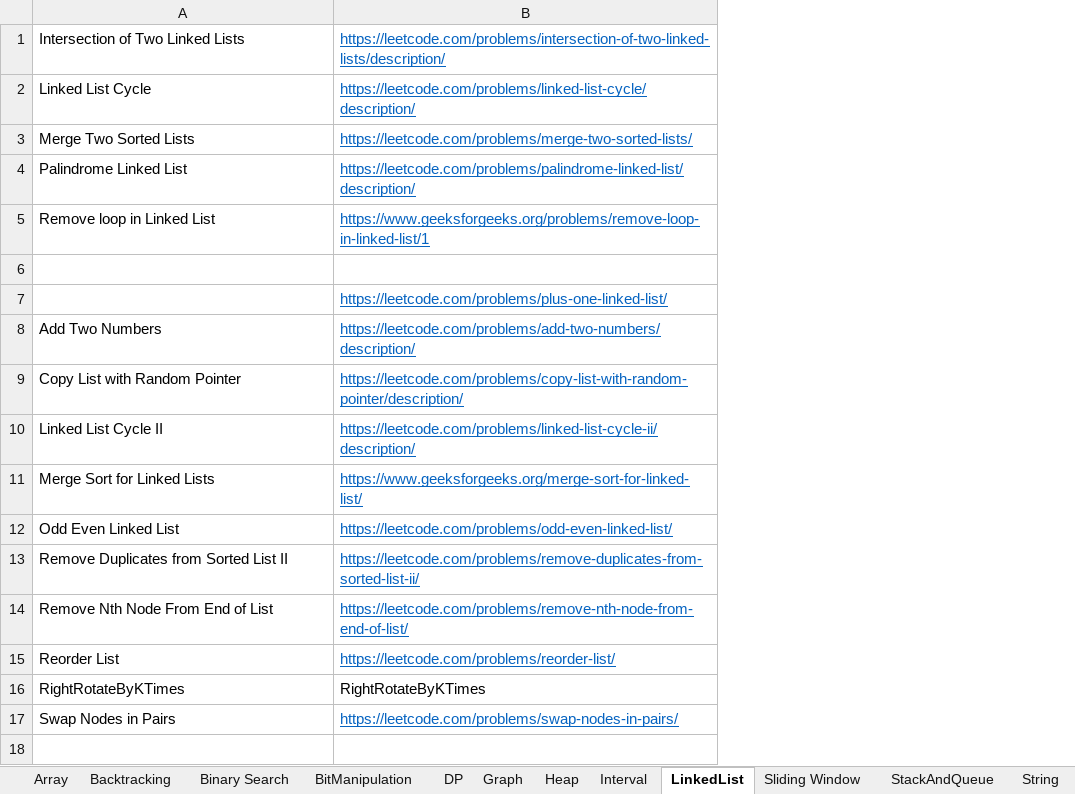
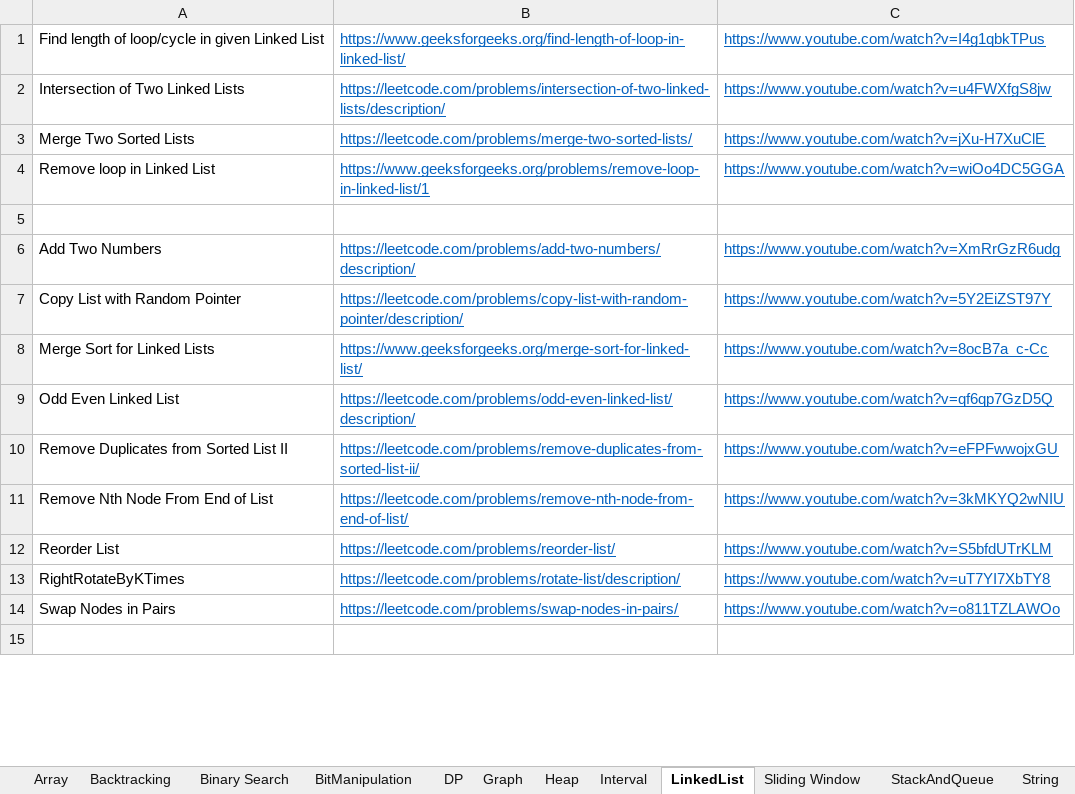
Before and after one commit to hareramcse/Datastructure, an Excel workbook: Questions.xlsx, sheet LinkedList, drawn as a sheet; only a part is shown; values as stored, in another font and other column widths than the file's, no borders; removed rows and columns are numbered as before the commit, all else as after; the diff names each change by its address in the sheet, - before the commit and + after, or states it on an @@ line.

```diff
--- a/Questions.xlsx (sheet LinkedList)
+++ b/Questions.xlsx (sheet LinkedList)
+column C, rows 2-14: https://www.youtube.com/watch?v=u4FWXfgS8jw | https://www.youtube.com/watch?v=jXu-H7XuClE | https://www.youtube.com/watch?v=wiOo4DC5GGA |  | https://www.youtube.com/watch?v=XmRrGzR6udg | https://www.youtube.com/watch?v=5Y2EiZST97Y | https://www.youtube.com/watch?v=8ocB7a_c-Cc | https://www.youtube.com/watch?v=qf6qp7GzD5Q | https://www.youtube.com/watch?v=eFPFwwojxGU | https://www.youtube.com/watch?v=3kMKYQ2wNIU | https://www.youtube.com/watch?v=S5bfdUTrKLM | https://www.youtube.com/watch?v=uT7YI7XbTY8 | https://www.youtube.com/watch?v=o811TZLAWOo
+row 1: Find length of loop/cycle in given Linked List | https://www.geeksforgeeks.org/find-length-of-loop-in-linked-list/ | https://www.youtube.com/watch?v=I4g1qbkTPus
-row 2: Linked List Cycle | https://leetcode.com/problems/linked-list-cycle/description/
-row 4: Palindrome Linked List | https://leetcode.com/problems/palindrome-linked-list/description/
-row 7:  | https://leetcode.com/problems/plus-one-linked-list/
-row 10: Linked List Cycle II | https://leetcode.com/problems/linked-list-cycle-ii/description/
-B9: https://leetcode.com/problems/odd-even-linked-list/
+B9: https://leetcode.com/problems/odd-even-linked-list/description/
-B13: RightRotateByKTimes
+B13: https://leetcode.com/problems/rotate-list/description/
@@ B13 underline: off → on, text colour: black → #0563C1 @@
```
Also changed, not shown: 9 other files.
